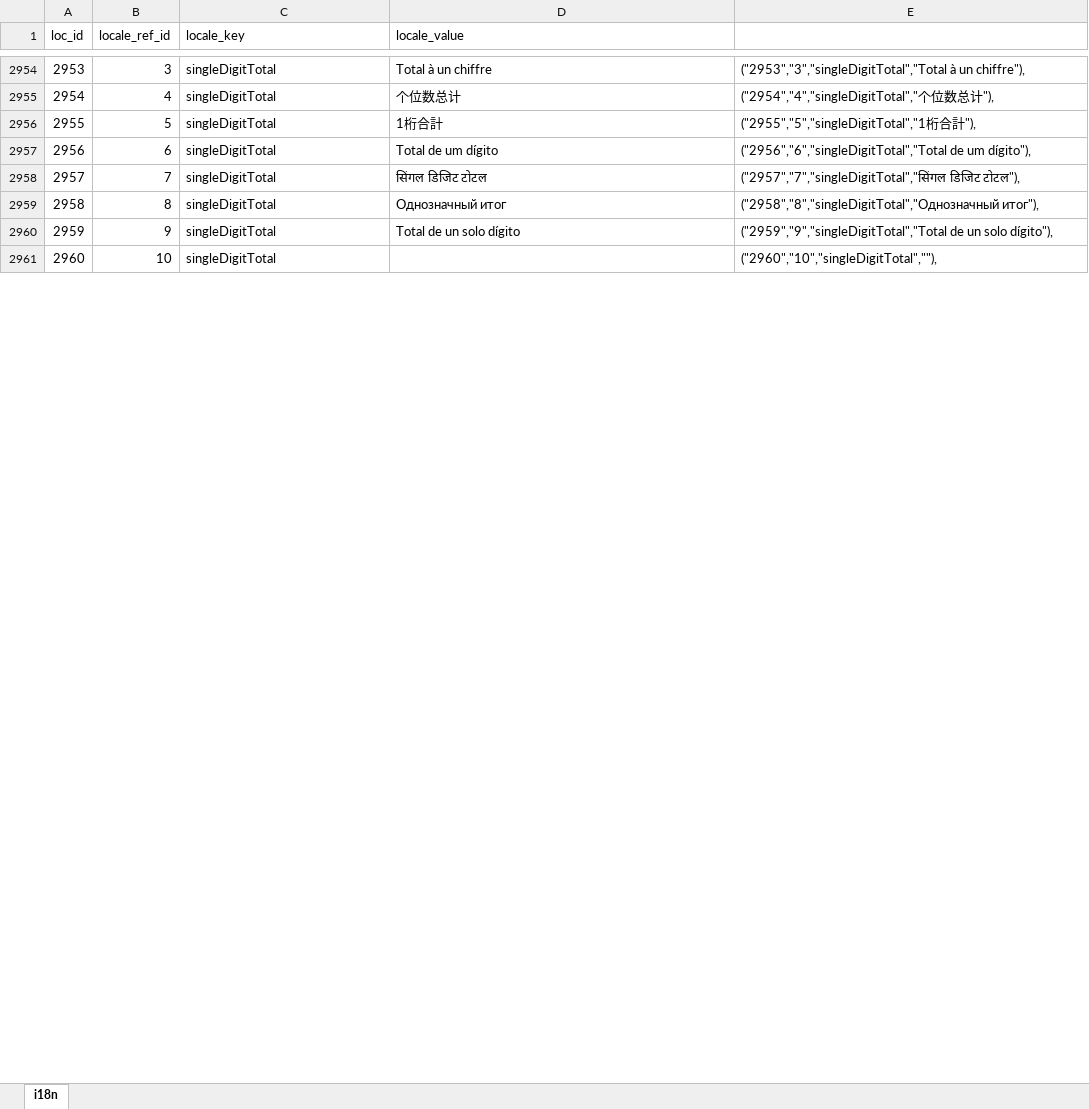
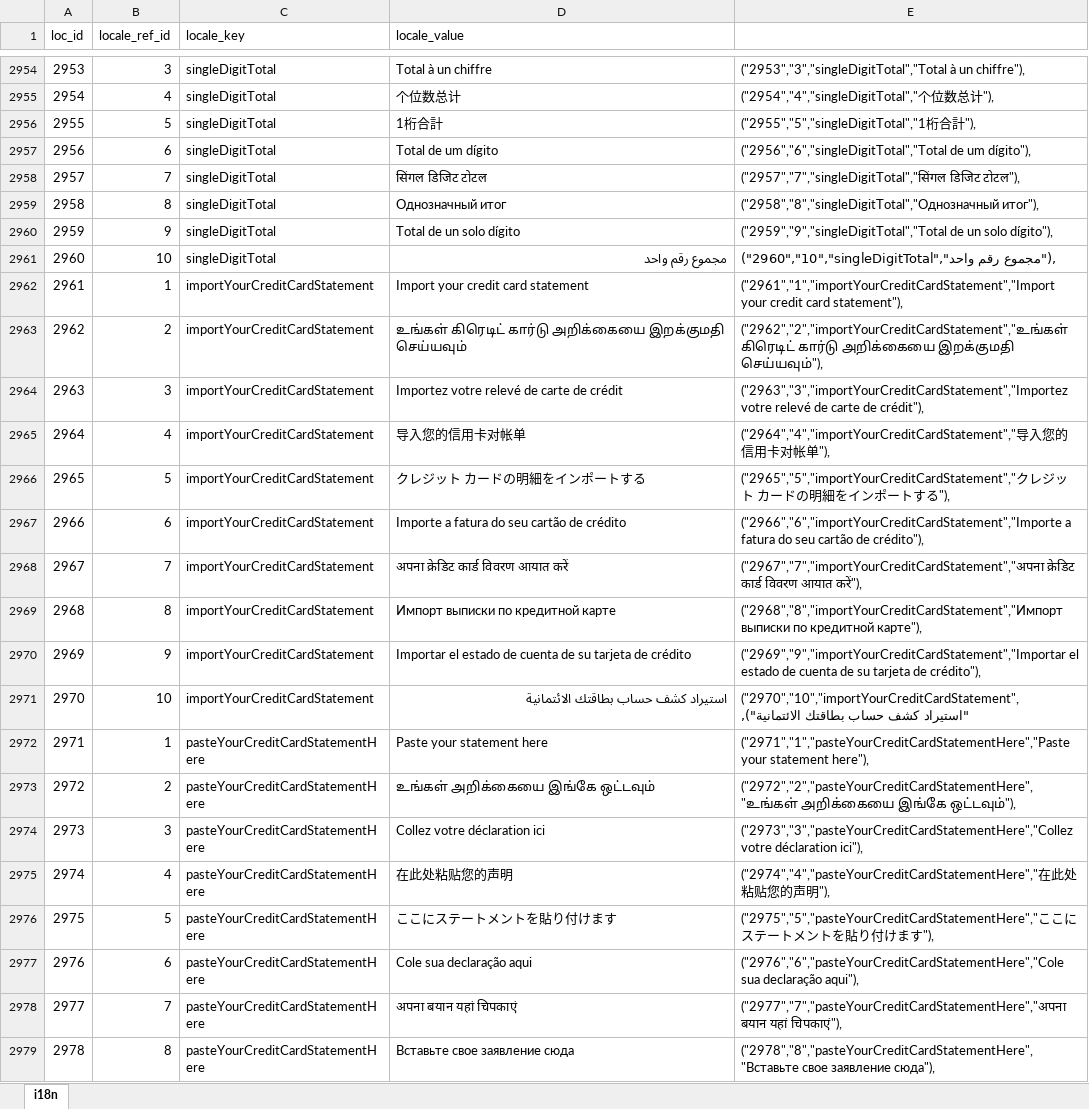
Before and after one commit to bharani-palani/ledgerely, an Excel workbook: i18n.xlsx, sheet i18n, drawn as a sheet; only a part is shown, gaps mark what is left out; values as stored, in another font and other column widths than the file's, no borders; the diff covers the shown part only; the diff names each change by its address in the sheet, - before the commit and + after, or states it on an @@ line.

```diff
--- a/i18n.xlsx (sheet i18n)
+++ b/i18n.xlsx (sheet i18n)
-D2961 (locale_value): (empty)
+D2961 (locale_value): مجموع رقم واحد
-E2961: ("2960","10","singleDigitTotal",""),
+E2961: ("2960","10","singleDigitTotal","مجموع رقم واحد"),
+row 2962: 2961 | 1 | importYourCreditCardStatement | Import your credit card statement | ("2961","1","importYourCreditCardStatement","Import your credit card statement"),
+row 2963: 2962 | 2 | importYourCreditCardStatement | உங்கள் கிரெடிட் கார்டு அறிக்கையை இறக்குமதி செய்யவும் | ("2962","2","importYourCreditCardStatement","உங்கள் கிரெடிட் கார்டு அறிக்கையை இறக்குமதி செய்யவும்"),
+row 2964: 2963 | 3 | importYourCreditCardStatement | Importez votre relevé de carte de crédit | ("2963","3","importYourCreditCardStatement","Importez votre relevé de carte de crédit"),
+row 2965: 2964 | 4 | importYourCreditCardStatement | 导入您的信用卡对帐单 | ("2964","4","importYourCreditCardStatement","导入您的信用卡对帐单"),
+row 2966: 2965 | 5 | importYourCreditCardStatement | クレジット カードの明細をインポートする | ("2965","5","importYourCreditCardStatement","クレジット カードの明細をインポートする"),
+row 2967: 2966 | 6 | importYourCreditCardStatement | Importe a fatura do seu cartão de crédito | ("2966","6","importYourCreditCardStatement","Importe a fatura do seu cartão de crédito"),
+row 2968: 2967 | 7 | importYourCreditCardStatement | अपना क्रेडिट कार्ड विवरण आयात करें | ("2967","7","importYourCreditCardStatement","अपना क्रेडिट कार्ड विवरण आयात करें"),
+row 2969: 2968 | 8 | importYourCreditCardStatement | Импорт выписки по кредитной карте | ("2968","8","importYourCreditCardStatement","Импорт выписки по кредитной карте"),
+row 2970: 2969 | 9 | importYourCreditCardStatement | Importar el estado de cuenta de su tarjeta de crédito | ("2969","9","importYourCreditCardStatement","Importar el estado de cuenta de su tarjeta de crédito"),
+row 2971: 2970 | 10 | importYourCreditCardStatement | استيراد كشف حساب بطاقتك الائتمانية | ("2970","10","importYourCreditCardStatement","استيراد كشف حساب بطاقتك الائتمانية"),
+row 2972: 2971 | 1 | pasteYourCreditCardStatementHere | Paste your statement here | ("2971","1","pasteYourCreditCardStatementHere","Paste your statement here"),
+row 2973: 2972 | 2 | pasteYourCreditCardStatementHere | உங்கள் அறிக்கையை இங்கே ஒட்டவும் | ("2972","2","pasteYourCreditCardStatementHere","உங்கள் அறிக்கையை இங்கே ஒட்டவும்"),
+row 2974: 2973 | 3 | pasteYourCreditCardStatementHere | Collez votre déclaration ici | ("2973","3","pasteYourCreditCardStatementHere","Collez votre déclaration ici"),
+row 2975: 2974 | 4 | pasteYourCreditCardStatementHere | 在此处粘贴您的声明 | ("2974","4","pasteYourCreditCardStatementHere","在此处粘贴您的声明"),
+row 2976: 2975 | 5 | pasteYourCreditCardStatementHere | ここにステートメントを貼り付けます | ("2975","5","pasteYourCreditCardStatementHere","ここにステートメントを貼り付けます"),
+row 2977: 2976 | 6 | pasteYourCreditCardStatementHere | Cole sua declaração aqui | ("2976","6","pasteYourCreditCardStatementHere","Cole sua declaração aqui"),
+row 2978: 2977 | 7 | pasteYourCreditCardStatementHere | अपना बयान यहां चिपकाएं | ("2977","7","pasteYourCreditCardStatementHere","अपना बयान यहां चिपकाएं"),
+row 2979: 2978 | 8 | pasteYourCreditCardStatementHere | Вставьте свое заявление сюда | ("2978","8","pasteYourCreditCardStatementHere","Вставьте свое заявление сюда"),
```
Also changed, not shown: 272 added rows and row numbers in column A elsewhere in this sheet, 24 other files.
